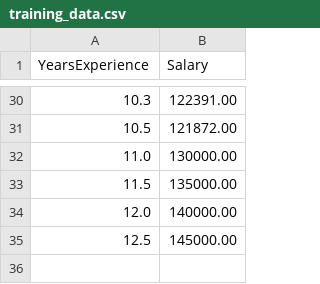
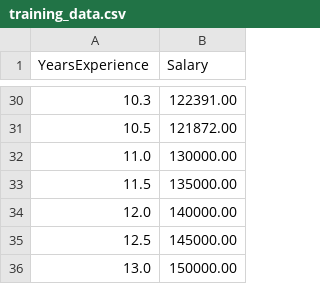
Before and after one commit to 959-Z/cicd, a CSV file: training_data.csv, drawn as a sheet; only a part is shown, gaps mark what is left out; the diff names each change by its address in the sheet, - before the commit and + after, or states it on an @@ line.

Commit message:
Add new data point (13 years, 150000 salary) and retrain

```diff
--- a/training_data.csv
+++ b/training_data.csv
+row 36: 13.0 | 150000.00
```
Also changed, not shown: 2 other files.
